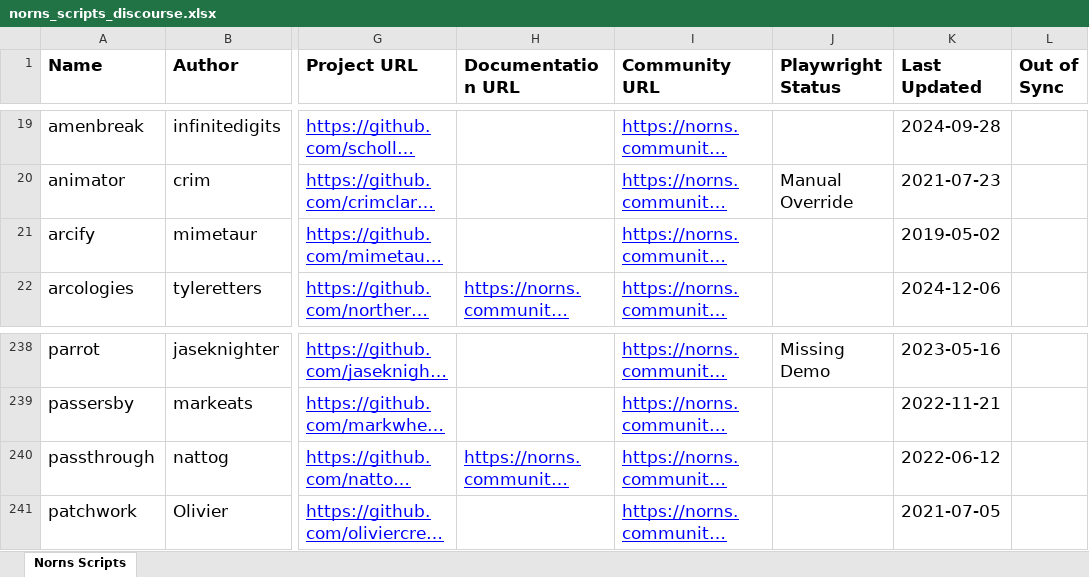
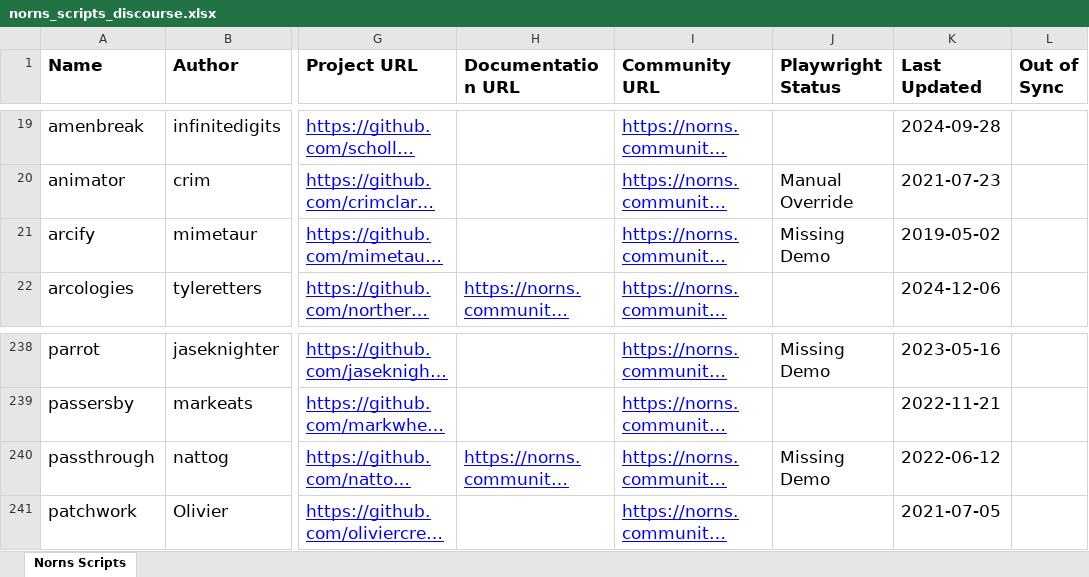
Before and after one commit to seajaysec/nornslist, an Excel workbook: norns_scripts_discourse.xlsx, sheet Norns Scripts, drawn as a sheet; only a part is shown, gaps mark what is left out; long unchanged cells end in …; values as stored, in another font and other column widths than the file's, no borders; table styles not drawn; the diff names each change by its address in the sheet, - before the commit and + after, or states it on an @@ line.

```diff
--- a/norns_scripts_discourse.xlsx (sheet Norns Scripts)
+++ b/norns_scripts_discourse.xlsx (sheet Norns Scripts)
-J21 (Playwright Status): (empty)
+J21 (Playwright Status): Missing Demo
-J240 (Playwright Status): (empty)
+J240 (Playwright Status): Missing Demo
```
Also changed, not shown: 2 other files.
